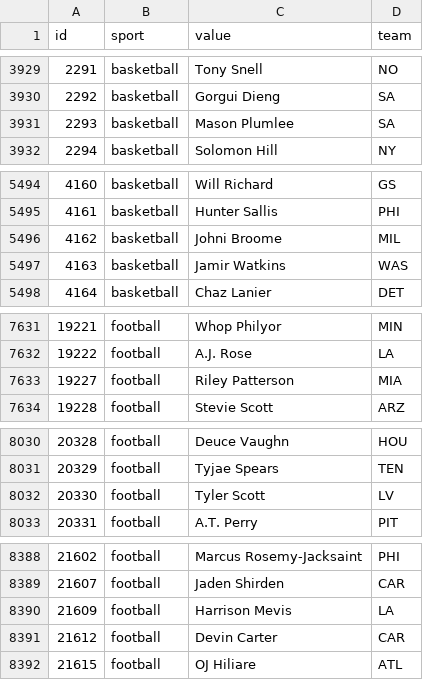
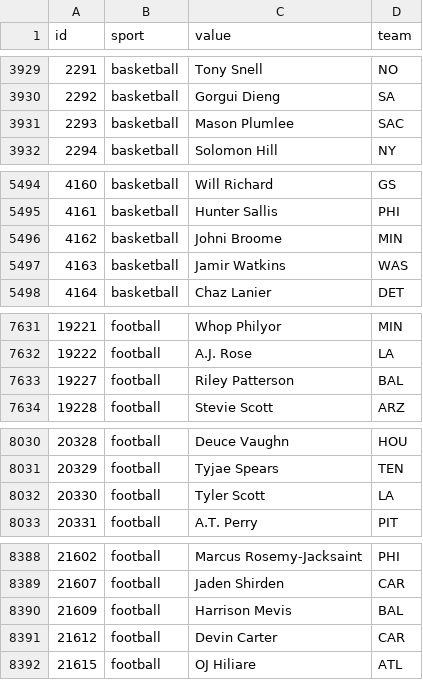
Before and after one commit to StatsVine/data-snapshots, a CSV file: csv/nfc/players-all.csv, drawn as a sheet; only a part is shown, gaps mark what is left out; the diff covers the shown part only.

```diff
--- a/csv/nfc/players-all.csv
+++ b/csv/nfc/players-all.csv
@@ -3930,3 +3930,3 @@ id,sport,value,team
 2292,basketball,Gorgui Dieng,SA
-2293,basketball,Mason Plumlee,SA
+2293,basketball,Mason Plumlee,SAC
 2294,basketball,Solomon Hill,NY
@@ -5495,3 +5495,3 @@ id,sport,value,team
 4161,basketball,Hunter Sallis,PHI
-4162,basketball,Johni Broome,MIL
+4162,basketball,Johni Broome,MIN
 4163,basketball,Jamir Watkins,WAS
@@ -7632,3 +7632,3 @@ id,sport,value,team
 19222,football,A.J. Rose,LA
-19227,football,Riley Patterson,MIA
+19227,football,Riley Patterson,BAL
 19228,football,Stevie Scott,ARZ
@@ -8031,3 +8031,3 @@ id,sport,value,team
 20329,football,Tyjae Spears,TEN
-20330,football,Tyler Scott,LV
+20330,football,Tyler Scott,LA
 20331,football,A.T. Perry,PIT
@@ -8389,3 +8389,3 @@ id,sport,value,team
 21607,football,Jaden Shirden,CAR
-21609,football,Harrison Mevis,LA
+21609,football,Harrison Mevis,BAL
 21612,football,Devin Carter,CAR
```
Also changed, not shown: 1 edited cell elsewhere in this file, csv/nfc/players-basketball.csv, csv/nfc/players-football.csv, 1 other file.
